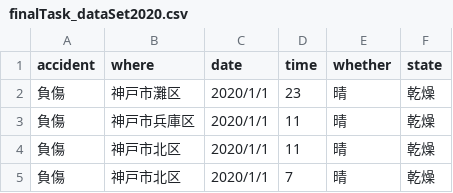
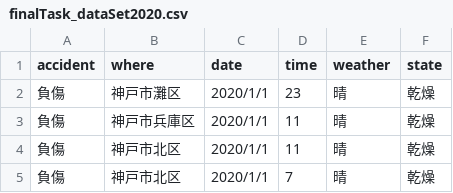
Before and after one commit to K-Kiyama/InfoVis2021, a CSV file: final/finalTask_dataSet2020.csv, drawn as a sheet; only a part is shown.

```diff
--- a/final/finalTask_dataSet2020.csv
+++ b/final/finalTask_dataSet2020.csv
@@ -1,2 +1,2 @@
-accident,where,date,time,whether,state
+accident,where,date,time,weather,state
 負傷,神戸市灘区,2020/1/1,23,晴,乾燥
```
Also changed, not shown: 3 other files.
